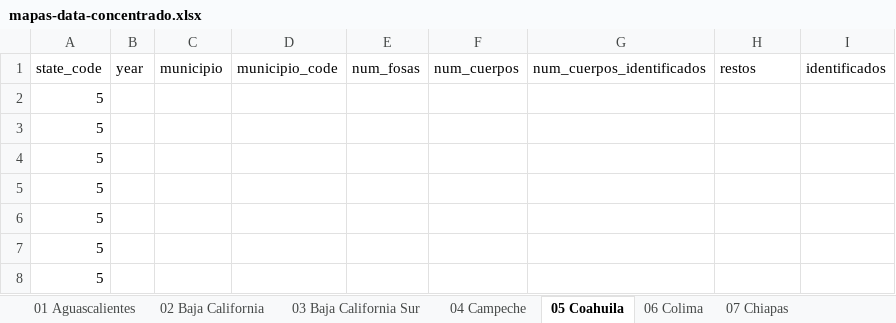
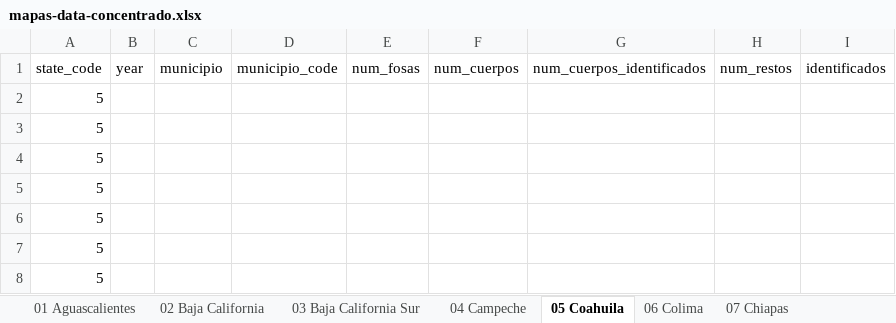
Before and after one commit to eads/fosas-gatsbyv1, an Excel workbook: scripts/mapas-data-concentrado.xlsx, sheet 05 Coahuila, drawn as a sheet; values as stored, in another font and other column widths than the file's, no borders; charts and pictures not drawn; the diff names each change by its address in the sheet, - before the commit and + after, or states it on an @@ line.

```diff
--- a/scripts/mapas-data-concentrado.xlsx (sheet 05 Coahuila)
+++ b/scripts/mapas-data-concentrado.xlsx (sheet 05 Coahuila)
-H1: restos
+H1: num_restos
```
Also changed, not shown: sheet 02 Baja California, sheet 01 Aguascalientes, sheet 06 Colima, sheet 04 Campeche, sheet 03 Baja California Sur, 6 other files.
